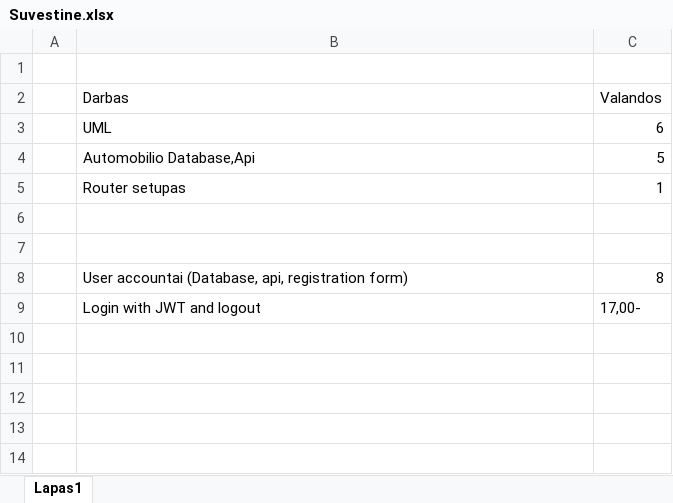
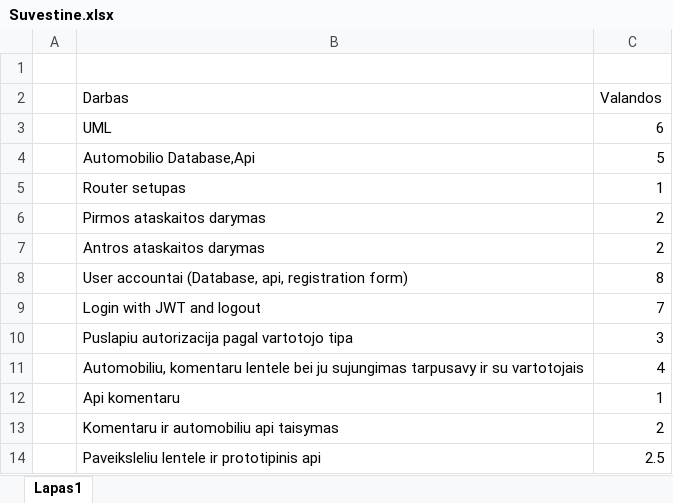
Before and after one commit to osirob/Interaktyvios-interneto-technologijos, an Excel workbook: Docs/Suvestine.xlsx, sheet Lapas1, drawn as a sheet; values as stored, in another font and other column widths than the file's, no borders; the diff names each change by its address in the sheet, - before the commit and + after, or states it on an @@ line.

```diff
--- a/Docs/Suvestine.xlsx (sheet Lapas1)
+++ b/Docs/Suvestine.xlsx (sheet Lapas1)
-row 6: (empty)
+row 6:  | Pirmos ataskaitos darymas | 2
-row 7: (empty)
+row 7:  | Antros ataskaitos darymas | 2
-C9 (Valandos): 17,00-
+C9 (Valandos): 7
+row 10:  | Puslapiu autorizacija pagal vartotojo tipa | 3
+row 11:  | Automobiliu, komentaru lentele bei ju sujungimas tarpusavy ir su vartotojais | 4
+row 12:  | Api komentaru | 1
+row 13:  | Komentaru ir automobiliu api taisymas | 2
+row 14:  | Paveiksleliu lentele ir prototipinis api | 2.5
```
Also changed, not shown: 32 other files.
